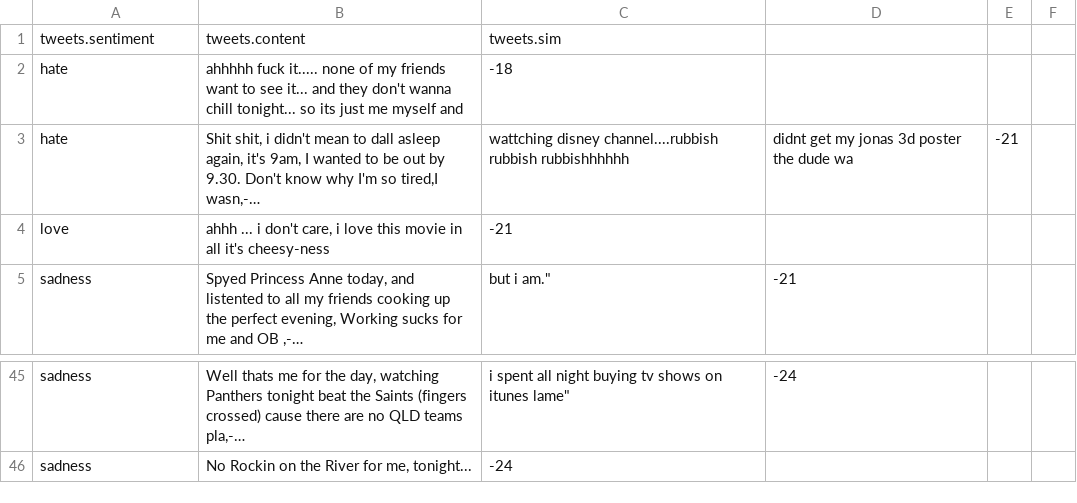
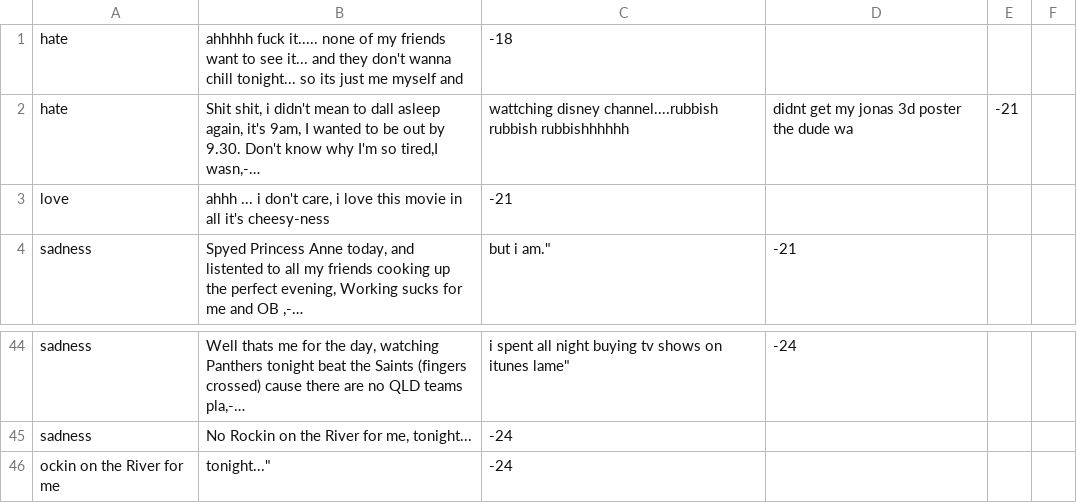
Before and after one commit to PeterHolderrieth/AILIKE, a CSV file: go-db/godb/benchmark_results/var_n/tweets_64.csv, drawn as a sheet; only a part is shown, gaps mark what is left out; long unchanged cells end in …; removed rows and columns are numbered as before the commit, all else as after; the diff names each change by its address in the sheet, - before the commit and + after, or states it on an @@ line.

```diff
--- a/go-db/godb/benchmark_results/var_n/tweets_64.csv
+++ b/go-db/godb/benchmark_results/var_n/tweets_64.csv
-row 1: tweets.sentiment | tweets.content | tweets.sim
+row 46: ockin on the River for me | tonight..." | -24
```
Also changed, not shown: go-db/godb/benchmark_results/var_n/tweets_8.csv, go-db/godb/benchmark_results/var_n/tweets_c_250_2.csv, 13 other files.
